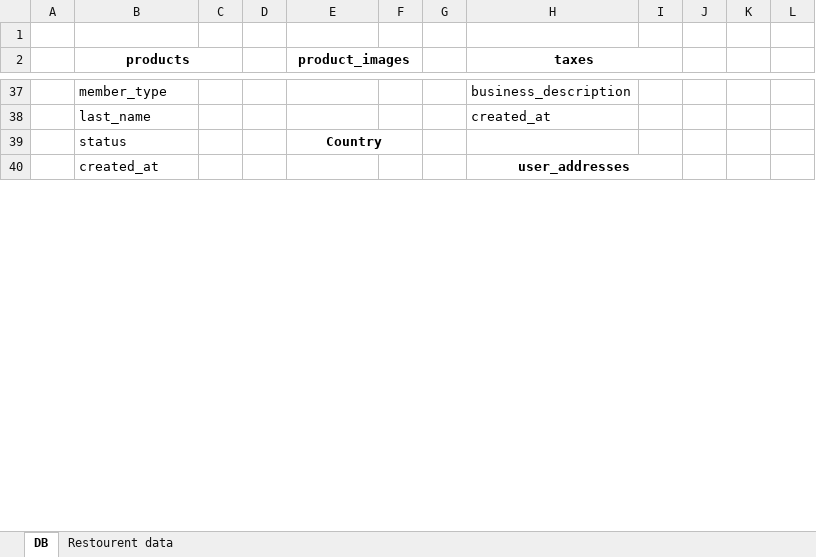
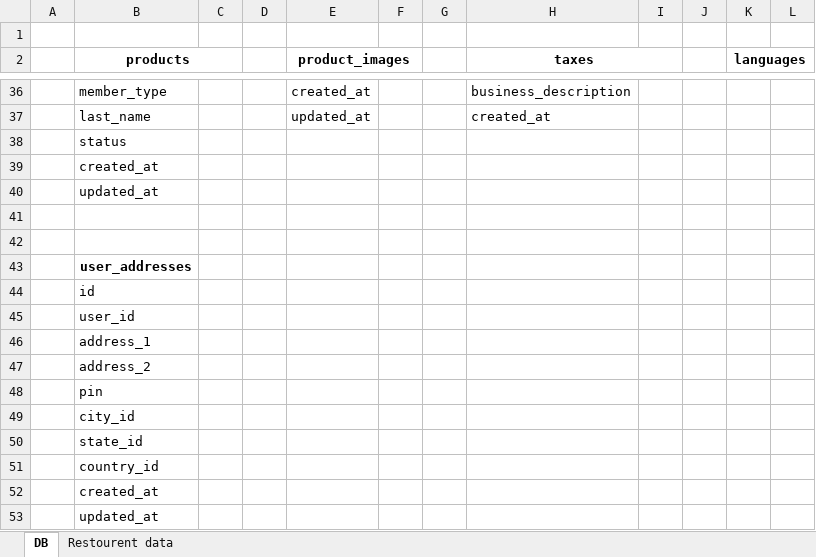
Before and after one commit to kaushalmehra21/bookApp, an Excel workbook: documents/Milestones.xlsx, sheet DB, drawn as a sheet; only a part is shown, gaps mark what is left out; values as stored, in another font and other column widths than the file's, no borders; removed rows and columns are numbered as before the commit, all else as after; the diff covers the shown part only; the diff names each change by its address in the sheet, - before the commit and + after, or states it on an @@ line.

Commit message:
working on milestone

```diff
--- a/documents/Milestones.xlsx (sheet DB)
+++ b/documents/Milestones.xlsx (sheet DB)
-K2: (empty)
+K2: languages
+K2:L2 merged
-E36 (product_images): (empty)
+E36 (product_images): created_at
-E37 (product_images): (empty)
+E37 (product_images): updated_at
+row 38:  | status
+row 39:  | created_at
+row 40:  | updated_at
-row 41:  | status |  |  | Country
+row 41: (empty)
-E39:F39 merged
-row 42:  | created_at |  |  |  |  |  | user_addresses
+row 42: (empty)
-H40:I40 merged
+row 43:  | user_addresses
+row 44:  | id
+row 45:  | user_id
+row 46:  | address_1
+row 47:  | address_2
+row 48:  | pin
+row 49:  | city_id
+row 50:  | state_id
+row 51:  | country_id
+row 52:  | created_at
+row 53:  | updated_at
```
Also changed, not shown: 15 added rows, 1 removed row, 35 edited cells, cell formats and merged cells elsewhere in this sheet, 7 other files.
